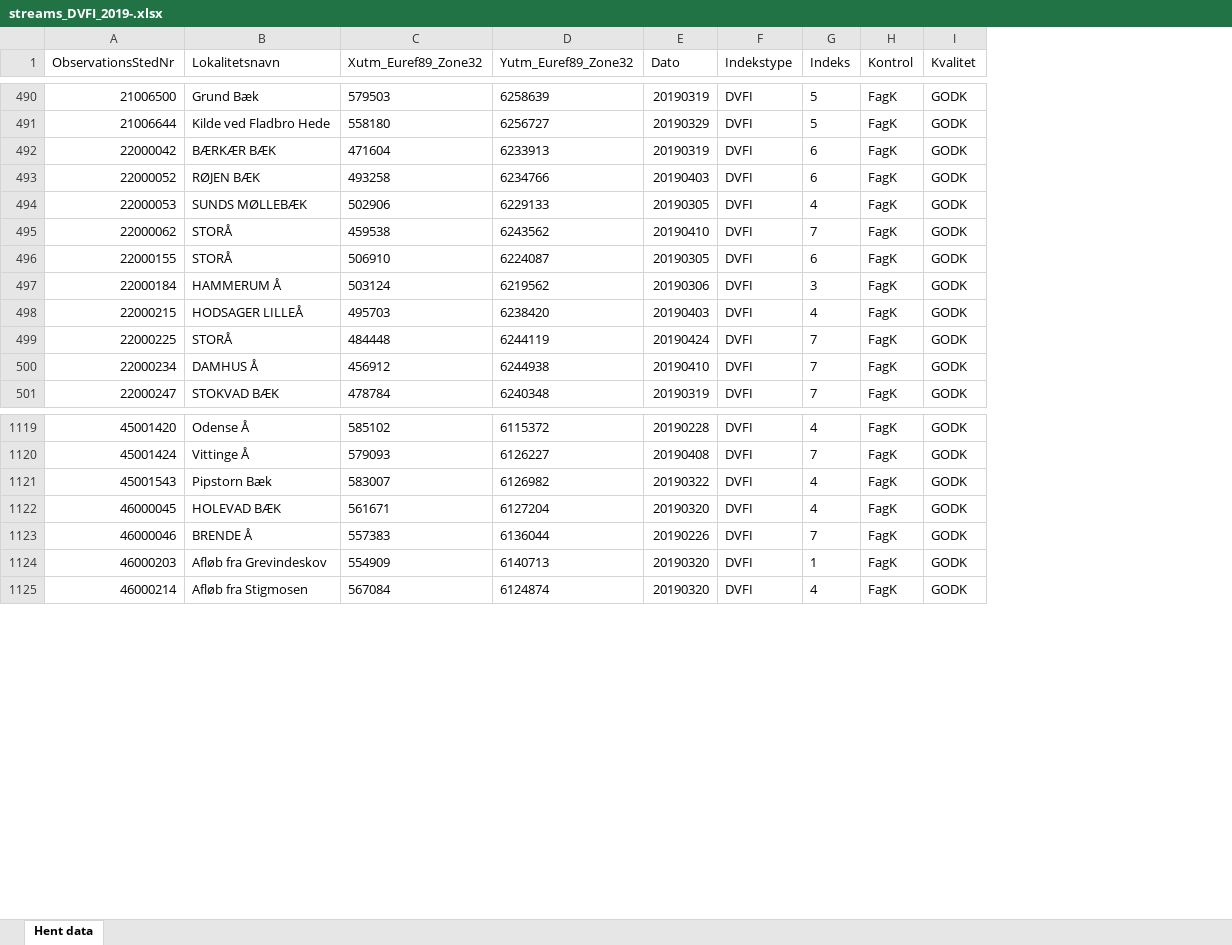
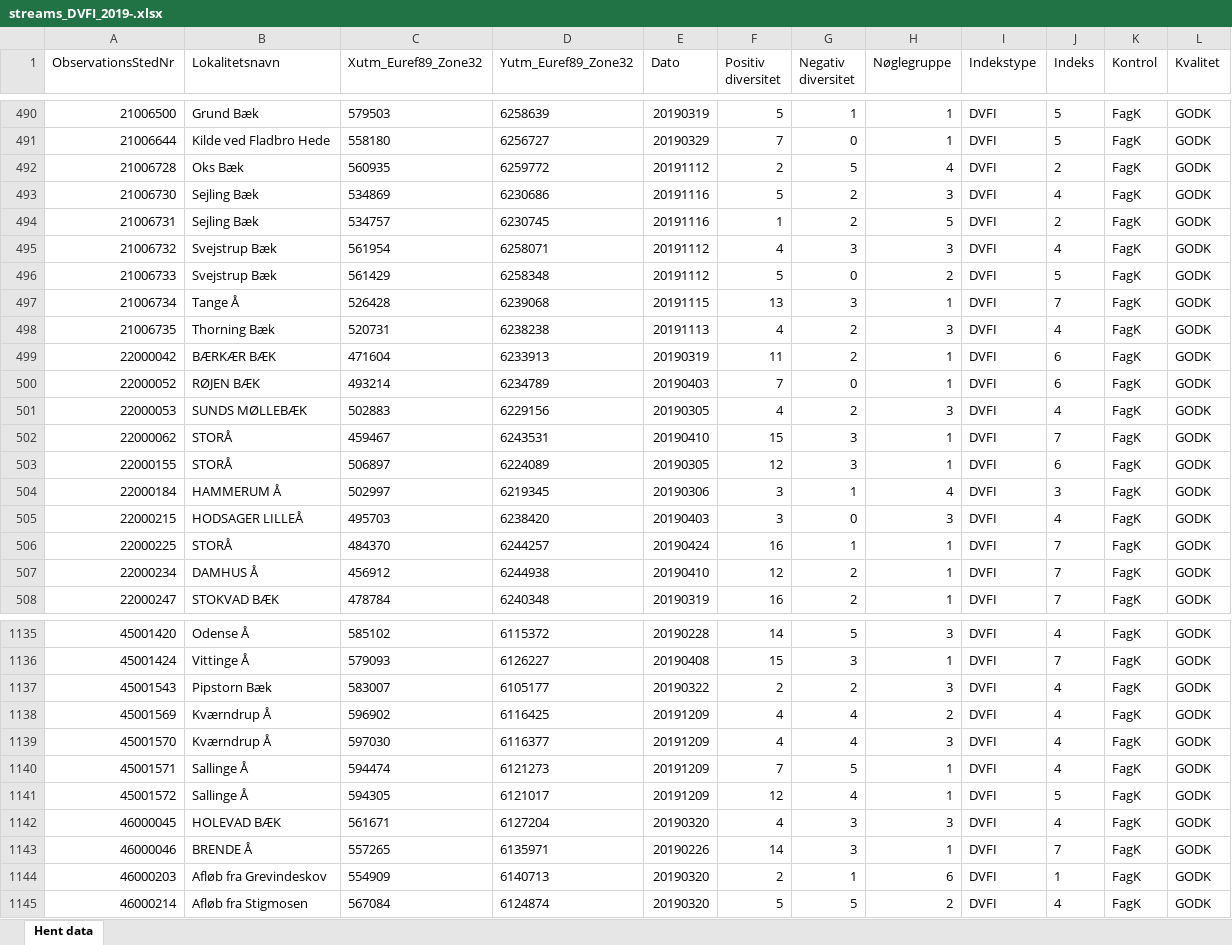
Before and after one commit to thornoe/GreenGDP, an Excel workbook: gis/data/streams_DVFI_2019-.xlsx, sheet Hent data, drawn as a sheet; only a part is shown, gaps mark what is left out; values as stored, in another font and other column widths than the file's, no borders; addresses are those after the commit; the diff covers the shown part only; the diff names each change by its address in the sheet, - before the commit and + after, or states it on an @@ line.

```diff
--- a/gis/data/streams_DVFI_2019-.xlsx (sheet Hent data)
+++ b/gis/data/streams_DVFI_2019-.xlsx (sheet Hent data)
+column F (Positiv diversitet), rows 490-491: 5 | 7; rows 499-508: 11 | 7 | 4 | 15 | 12 | 3 | 3 | 16 | 12 | 16; rows 1135-1137: 14 | 15 | 2; rows 1142-1145: 4 | 14 | 2 | 5
+column G (Negativ diversitet), rows 490-491: 1 | 0; rows 499-508: 2 | 0 | 2 | 3 | 3 | 1 | 0 | 1 | 2 | 2; rows 1135-1137: 5 | 3 | 2; rows 1142-1145: 3 | 3 | 1 | 5
+column H (Nøglegruppe), rows 490-491: 1 | 1; rows 499-508: 1 | 1 | 3 | 1 | 1 | 4 | 3 | 1 | 1 | 1; rows 1135-1137: 3 | 1 | 3; rows 1142-1145: 3 | 1 | 6 | 2
+row 492: 21006728 | Oks Bæk | 560935 | 6259772 | 20191112 | 2 | 5 | 4 | DVFI | 2 | FagK | GODK
+row 493: 21006730 | Sejling Bæk | 534869 | 6230686 | 20191116 | 5 | 2 | 3 | DVFI | 4 | FagK | GODK
+row 494: 21006731 | Sejling Bæk | 534757 | 6230745 | 20191116 | 1 | 2 | 5 | DVFI | 2 | FagK | GODK
+row 495: 21006732 | Svejstrup Bæk | 561954 | 6258071 | 20191112 | 4 | 3 | 3 | DVFI | 4 | FagK | GODK
+row 496: 21006733 | Svejstrup Bæk | 561429 | 6258348 | 20191112 | 5 | 0 | 2 | DVFI | 5 | FagK | GODK
+row 497: 21006734 | Tange Å | 526428 | 6239068 | 20191115 | 13 | 3 | 1 | DVFI | 7 | FagK | GODK
+row 498: 21006735 | Thorning Bæk | 520731 | 6238238 | 20191113 | 4 | 2 | 3 | DVFI | 4 | FagK | GODK
-C500 (Xutm_Euref89_Zone32): 493258
+C500 (Xutm_Euref89_Zone32): 493214
-D500 (Yutm_Euref89_Zone32): 6234766
+D500 (Yutm_Euref89_Zone32): 6234789
-C501 (Xutm_Euref89_Zone32): 502906
+C501 (Xutm_Euref89_Zone32): 502883
-D501 (Yutm_Euref89_Zone32): 6229133
+D501 (Yutm_Euref89_Zone32): 6229156
-C502 (Xutm_Euref89_Zone32): 459538
+C502 (Xutm_Euref89_Zone32): 459467
-D502 (Yutm_Euref89_Zone32): 6243562
+D502 (Yutm_Euref89_Zone32): 6243531
-C503 (Xutm_Euref89_Zone32): 506910
+C503 (Xutm_Euref89_Zone32): 506897
-D503 (Yutm_Euref89_Zone32): 6224087
+D503 (Yutm_Euref89_Zone32): 6224089
-C504 (Xutm_Euref89_Zone32): 503124
+C504 (Xutm_Euref89_Zone32): 502997
-D504 (Yutm_Euref89_Zone32): 6219562
+D504 (Yutm_Euref89_Zone32): 6219345
-C506 (Xutm_Euref89_Zone32): 484448
+C506 (Xutm_Euref89_Zone32): 484370
-D506 (Yutm_Euref89_Zone32): 6244119
+D506 (Yutm_Euref89_Zone32): 6244257
-D1137 (Yutm_Euref89_Zone32): 6126982
+D1137 (Yutm_Euref89_Zone32): 6105177
+row 1138: 45001569 | Kværndrup Å | 596902 | 6116425 | 20191209 | 4 | 4 | 2 | DVFI | 4 | FagK | GODK
+row 1139: 45001570 | Kværndrup Å | 597030 | 6116377 | 20191209 | 4 | 4 | 3 | DVFI | 4 | FagK | GODK
+row 1140: 45001571 | Sallinge Å | 594474 | 6121273 | 20191209 | 7 | 5 | 1 | DVFI | 4 | FagK | GODK
+row 1141: 45001572 | Sallinge Å | 594305 | 6121017 | 20191209 | 12 | 4 | 1 | DVFI | 5 | FagK | GODK
-C1143 (Xutm_Euref89_Zone32): 557383
+C1143 (Xutm_Euref89_Zone32): 557265
-D1143 (Yutm_Euref89_Zone32): 6136044
+D1143 (Yutm_Euref89_Zone32): 6135971
```
Also changed, not shown: 22 added rows, 1 removed row and 659 edited cells elsewhere in this sheet, 51 other files.
